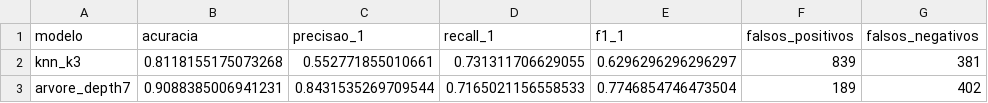
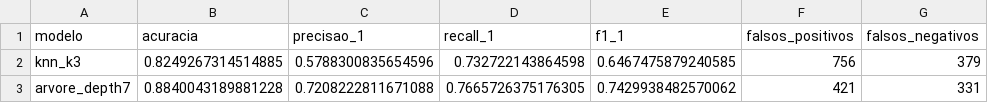
Before and after one commit to elycbarros/PROJETO_ML_T3, a CSV file: resultados/avaliacao_final/comparacao_final.csv, drawn as a sheet.

Commit message:
fix: unifica artefatos visuais de avaliacao, matrizes e guia com validacao corrigida

```diff
--- a/resultados/avaliacao_final/comparacao_final.csv
+++ b/resultados/avaliacao_final/comparacao_final.csv
@@ -1,3 +1,3 @@
 modelo,acuracia,precisao_1,recall_1,f1_1,falsos_positivos,falsos_negativos
-knn_k3,0.8118155175073268,0.552771855010661,0.731311706629055,0.6296296296296297,839,381
-arvore_depth7,0.9088385006941231,0.8431535269709544,0.7165021156558533,0.7746854746473504,189,402
+knn_k3,0.8249267314514885,0.5788300835654596,0.732722143864598,0.6467475879240585,756,379
+arvore_depth7,0.8840043189881228,0.7208222811671088,0.7665726375176305,0.7429938482570062,421,331
```
Also changed, not shown: 9 other files.
